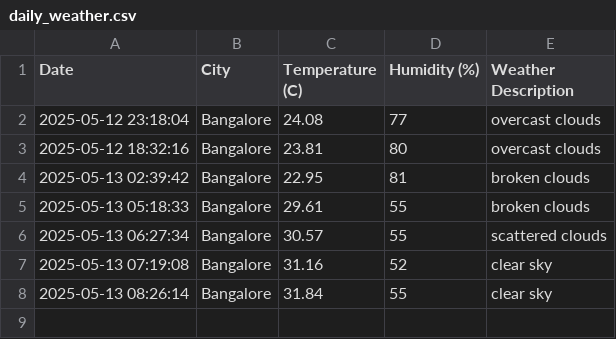
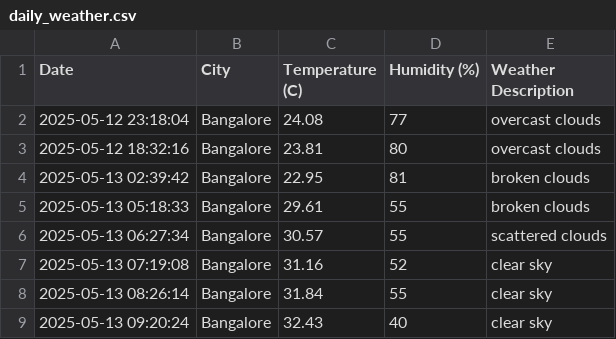
Before and after one commit to akhilsu/weather-tracker, a CSV file: daily_weather.csv, drawn as a sheet; the diff names each change by its address in the sheet, - before the commit and + after, or states it on an @@ line.

```diff
--- a/daily_weather.csv
+++ b/daily_weather.csv
+row 9: 2025-05-13 09:20:24 | Bangalore | 32.43 | 40 | clear sky
```
